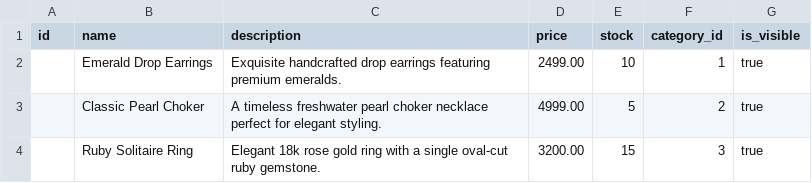
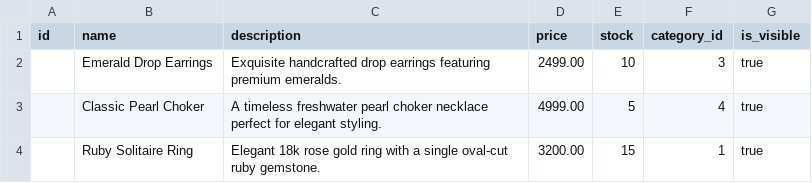
Before and after one commit to Siddharth-3101/ecommerce-tivaa, a CSV file: products_upload_template.csv, drawn as a sheet.

Commit message:
fix: validate category IDs on bulk product import to prevent foreign key errors, update template CSV category IDs to match DB

```diff
--- a/products_upload_template.csv
+++ b/products_upload_template.csv
@@ -1,4 +1,4 @@
 id,name,description,price,stock,category_id,is_visible
-,Emerald Drop Earrings,"Exquisite handcrafted drop earrings featuring premium emeralds.",2499.00,10,1,true
-,Classic Pearl Choker,"A timeless freshwater pearl choker necklace perfect for elegant styling.",4999.00,5,2,true
-,Ruby Solitaire Ring,"Elegant 18k rose gold ring with a single oval-cut ruby gemstone.",3200.00,15,3,true
+,Emerald Drop Earrings,"Exquisite handcrafted drop earrings featuring premium emeralds.",2499.00,10,3,true
+,Classic Pearl Choker,"A timeless freshwater pearl choker necklace perfect for elegant styling.",4999.00,5,4,true
+,Ruby Solitaire Ring,"Elegant 18k rose gold ring with a single oval-cut ruby gemstone.",3200.00,15,1,true
```
Also changed, not shown: 2 other files.
